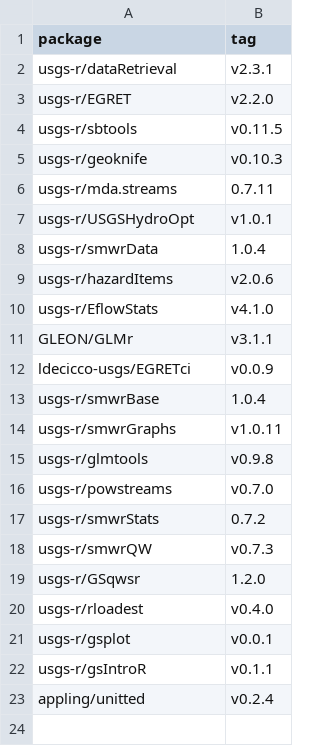
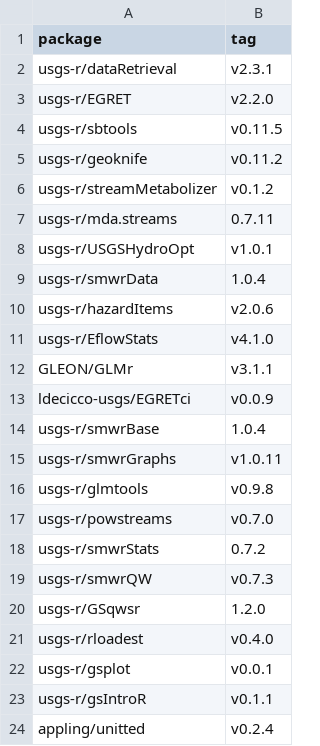
Before and after one commit to USGS-R/grantools, a TSV file: gran_source_list.tsv, drawn as a sheet.

Commit message:
adding deps and tags

```diff
--- a/gran_source_list.tsv
+++ b/gran_source_list.tsv
@@ -4,3 +4,4 @@ usgs-r/EGRET	v2.2.0
 usgs-r/sbtools	v0.11.5
-usgs-r/geoknife	v0.10.3
+usgs-r/geoknife	v0.11.2
+usgs-r/streamMetabolizer	v0.1.2
 usgs-r/mda.streams	0.7.11
```
